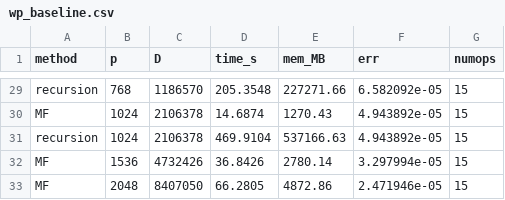
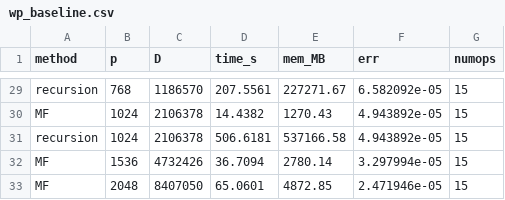
Before and after one commit to bachrathyd/StochasticSemiDiscretizationMethod.jl, a CSV file: benchmark/wp_baseline.csv, drawn as a sheet; only a part is shown, gaps mark what is left out; the diff covers the shown part only; the diff names each change by its address in the sheet, - before the commit and + after, or states it on an @@ line.

```diff
--- a/benchmark/wp_baseline.csv
+++ b/benchmark/wp_baseline.csv
-D29 (time_s): 205.3548
+D29 (time_s): 207.5561
-E29 (mem_MB): 227271.66
+E29 (mem_MB): 227271.67
-D30 (time_s): 14.6874
+D30 (time_s): 14.4382
-D31 (time_s): 469.9104
+D31 (time_s): 506.6181
-E31 (mem_MB): 537166.63
+E31 (mem_MB): 537166.58
-D32 (time_s): 36.8426
+D32 (time_s): 36.7094
-D33 (time_s): 66.2805
+D33 (time_s): 65.0601
-E33 (mem_MB): 4872.86
+E33 (mem_MB): 4872.85
```
Also changed, not shown: 30 edited cells elsewhere in this file, benchmark/beam_fe.csv, benchmark/factored_vs_dense.csv, 8 other files.
